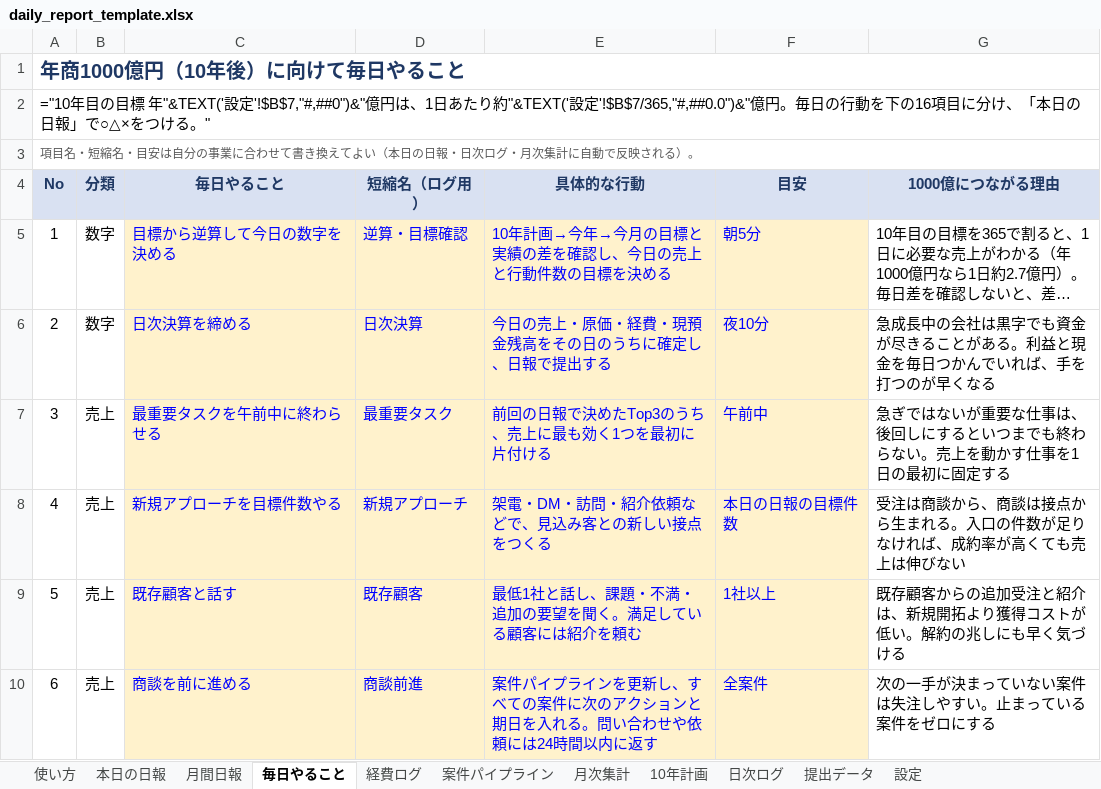
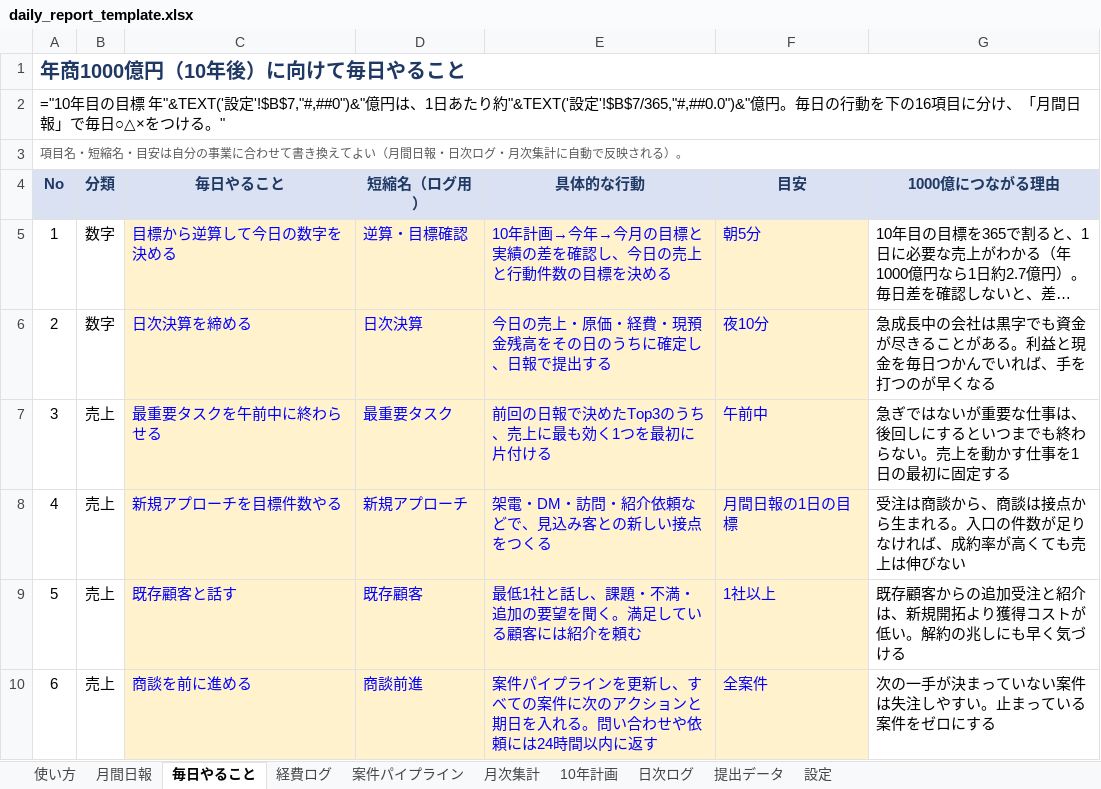
Before and after one commit to Poncha0729/calendar-app, an Excel workbook: daily-report/daily_report_template.xlsx, sheet 毎日やること, drawn as a sheet; only a part is shown; long unchanged cells end in …; values as stored, in another font and other column widths than the file's, no borders; formulas without a stored value are shown as written; the diff names each change by its address in the sheet, - before the commit and + after, or states it on an @@ line.

```diff
--- a/daily-report/daily_report_template.xlsx (sheet 毎日やること)
+++ b/daily-report/daily_report_template.xlsx (sheet 毎日やること)
-sheet tab: 本日の日報
-A2 (No): …分け、「本日の日報」で○△×をつけ…
+A2 (No): …分け、「月間日報」で毎日○△×をつけ…
-A3 (No): …てよい（本日の日報・日…
+A3 (No): …てよい（月間日報・日…
-F8 (目安): 本日の日報の目標件数
+F8 (目安): 月間日報の1日の目標
```
Also changed, not shown: sheet 月間日報, sheet 提出データ, sheet 使い方, sheet 経費ログ, sheet 設定, 3 other files.
